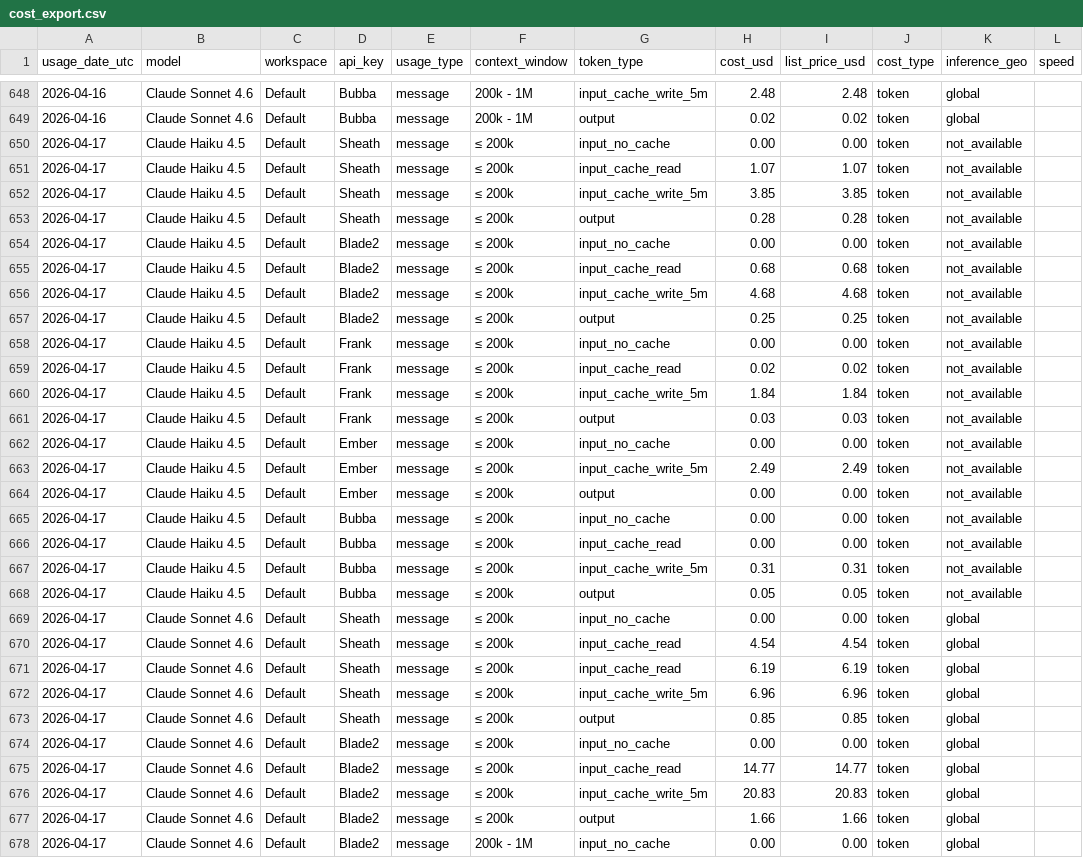
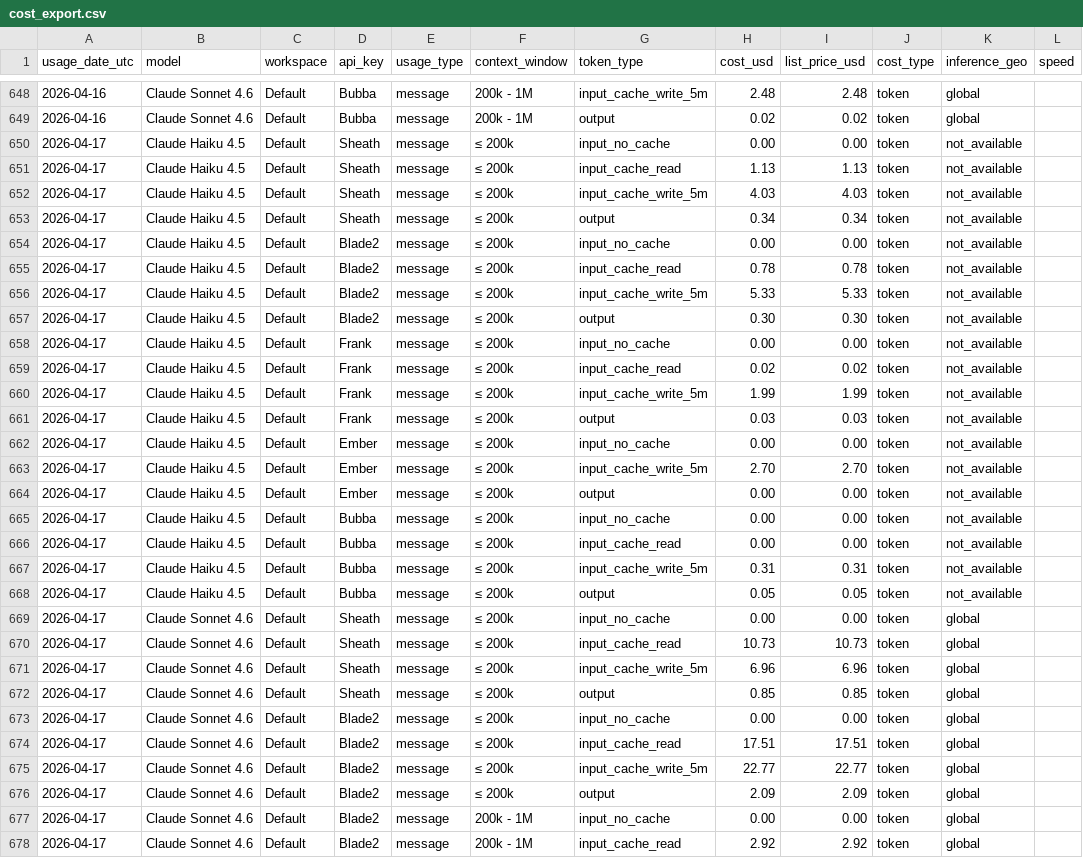
Before and after one commit to VikingSam/token-dashboard, a CSV file: cost_export.csv, drawn as a sheet; only a part is shown, gaps mark what is left out; the shorter side is filled out with more unchanged rows; the diff covers the shown part only.

Commit message:
Token dashboard auto-update

```diff
--- a/cost_export.csv
+++ b/cost_export.csv
@@ -650,15 +650,15 @@ usage_date_utc,model,workspace,api_key,usage_type,context_window,token_type,cost
 2026-04-17,Claude Haiku 4.5,Default,Sheath,message,≤ 200k,input_no_cache,0.00,0.00,token,not_available,
-2026-04-17,Claude Haiku 4.5,Default,Sheath,message,≤ 200k,input_cache_read,1.07,1.07,token,not_available,
-2026-04-17,Claude Haiku 4.5,Default,Sheath,message,≤ 200k,input_cache_write_5m,3.85,3.85,token,not_available,
-2026-04-17,Claude Haiku 4.5,Default,Sheath,message,≤ 200k,output,0.28,0.28,token,not_available,
+2026-04-17,Claude Haiku 4.5,Default,Sheath,message,≤ 200k,input_cache_read,1.13,1.13,token,not_available,
+2026-04-17,Claude Haiku 4.5,Default,Sheath,message,≤ 200k,input_cache_write_5m,4.03,4.03,token,not_available,
+2026-04-17,Claude Haiku 4.5,Default,Sheath,message,≤ 200k,output,0.34,0.34,token,not_available,
 2026-04-17,Claude Haiku 4.5,Default,Blade2,message,≤ 200k,input_no_cache,0.00,0.00,token,not_available,
-2026-04-17,Claude Haiku 4.5,Default,Blade2,message,≤ 200k,input_cache_read,0.68,0.68,token,not_available,
-2026-04-17,Claude Haiku 4.5,Default,Blade2,message,≤ 200k,input_cache_write_5m,4.68,4.68,token,not_available,
-2026-04-17,Claude Haiku 4.5,Default,Blade2,message,≤ 200k,output,0.25,0.25,token,not_available,
+2026-04-17,Claude Haiku 4.5,Default,Blade2,message,≤ 200k,input_cache_read,0.78,0.78,token,not_available,
+2026-04-17,Claude Haiku 4.5,Default,Blade2,message,≤ 200k,input_cache_write_5m,5.33,5.33,token,not_available,
+2026-04-17,Claude Haiku 4.5,Default,Blade2,message,≤ 200k,output,0.30,0.30,token,not_available,
 2026-04-17,Claude Haiku 4.5,Default,Frank,message,≤ 200k,input_no_cache,0.00,0.00,token,not_available,
 2026-04-17,Claude Haiku 4.5,Default,Frank,message,≤ 200k,input_cache_read,0.02,0.02,token,not_available,
-2026-04-17,Claude Haiku 4.5,Default,Frank,message,≤ 200k,input_cache_write_5m,1.84,1.84,token,not_available,
+2026-04-17,Claude Haiku 4.5,Default,Frank,message,≤ 200k,input_cache_write_5m,1.99,1.99,token,not_available,
 2026-04-17,Claude Haiku 4.5,Default,Frank,message,≤ 200k,output,0.03,0.03,token,not_available,
 2026-04-17,Claude Haiku 4.5,Default,Ember,message,≤ 200k,input_no_cache,0.00,0.00,token,not_available,
-2026-04-17,Claude Haiku 4.5,Default,Ember,message,≤ 200k,input_cache_write_5m,2.49,2.49,token,not_available,
+2026-04-17,Claude Haiku 4.5,Default,Ember,message,≤ 200k,input_cache_write_5m,2.70,2.70,token,not_available,
 2026-04-17,Claude Haiku 4.5,Default,Ember,message,≤ 200k,output,0.00,0.00,token,not_available,
@@ -669,4 +669,3 @@ usage_date_utc,model,workspace,api_key,usage_type,context_window,token_type,cost
 2026-04-17,Claude Sonnet 4.6,Default,Sheath,message,≤ 200k,input_no_cache,0.00,0.00,token,global,
-2026-04-17,Claude Sonnet 4.6,Default,Sheath,message,≤ 200k,input_cache_read,4.54,4.54,token,global,
-2026-04-17,Claude Sonnet 4.6,Default,Sheath,message,≤ 200k,input_cache_read,6.19,6.19,token,global,
+2026-04-17,Claude Sonnet 4.6,Default,Sheath,message,≤ 200k,input_cache_read,10.73,10.73,token,global,
 2026-04-17,Claude Sonnet 4.6,Default,Sheath,message,≤ 200k,input_cache_write_5m,6.96,6.96,token,global,
@@ -674,5 +673,5 @@ usage_date_utc,model,workspace,api_key,usage_type,context_window,token_type,cost
 2026-04-17,Claude Sonnet 4.6,Default,Blade2,message,≤ 200k,input_no_cache,0.00,0.00,token,global,
-2026-04-17,Claude Sonnet 4.6,Default,Blade2,message,≤ 200k,input_cache_read,14.77,14.77,token,global,
-2026-04-17,Claude Sonnet 4.6,Default,Blade2,message,≤ 200k,input_cache_write_5m,20.83,20.83,token,global,
-2026-04-17,Claude Sonnet 4.6,Default,Blade2,message,≤ 200k,output,1.66,1.66,token,global,
+2026-04-17,Claude Sonnet 4.6,Default,Blade2,message,≤ 200k,input_cache_read,17.51,17.51,token,global,
+2026-04-17,Claude Sonnet 4.6,Default,Blade2,message,≤ 200k,input_cache_write_5m,22.77,22.77,token,global,
+2026-04-17,Claude Sonnet 4.6,Default,Blade2,message,≤ 200k,output,2.09,2.09,token,global,
 2026-04-17,Claude Sonnet 4.6,Default,Blade2,message,200k - 1M,input_no_cache,0.00,0.00,token,global,
```
Also changed, not shown: 6 edited cells elsewhere in this file, 2 other files.
